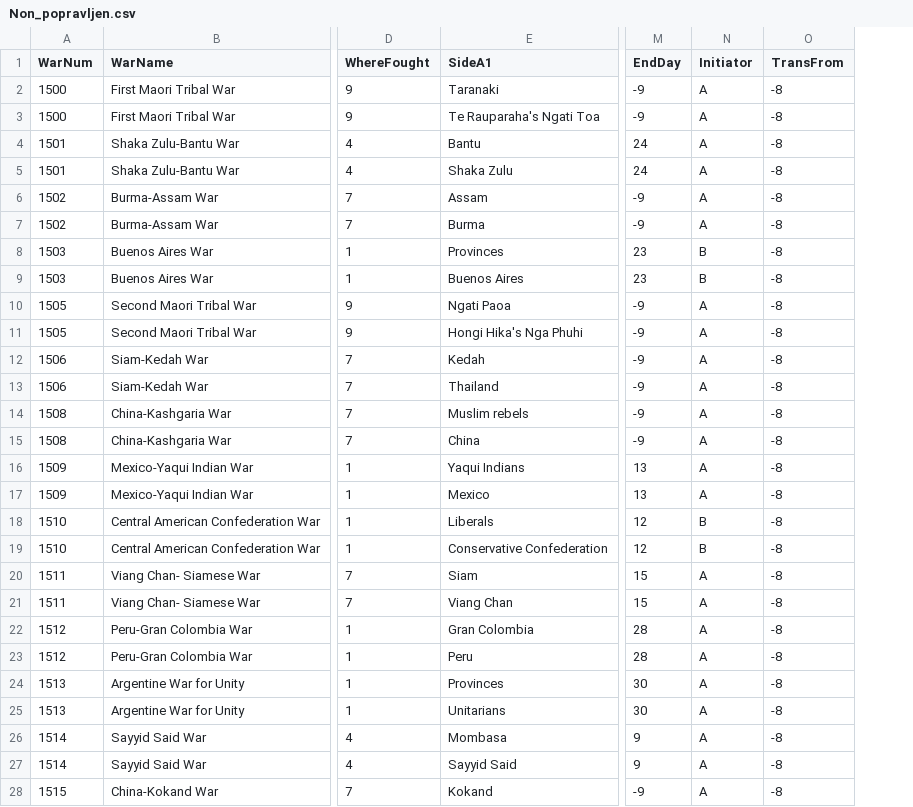
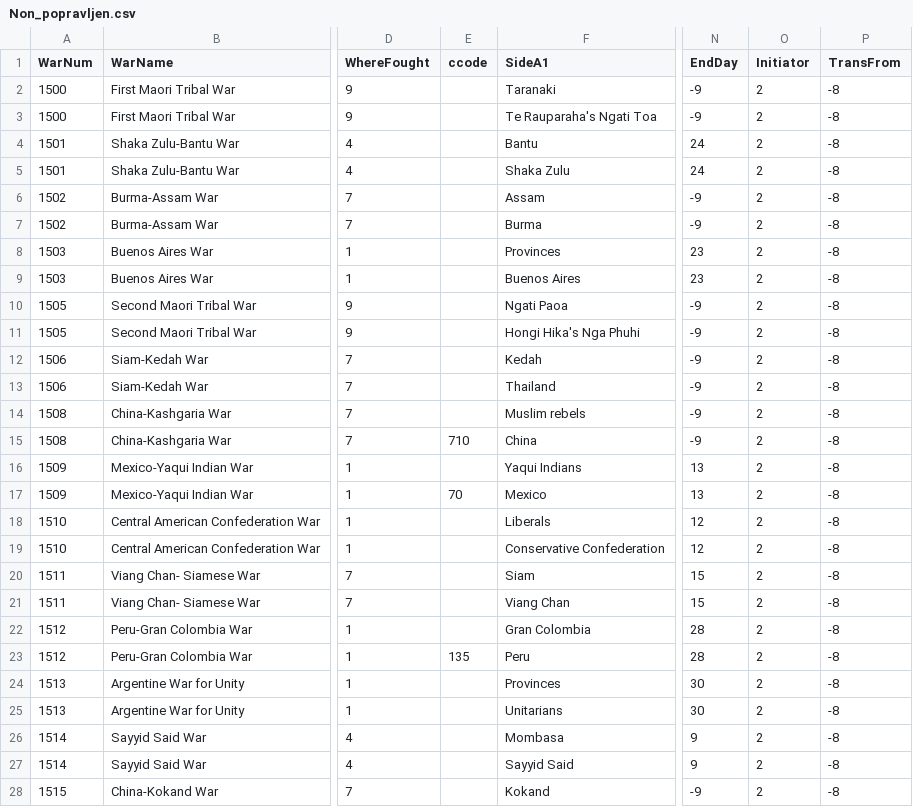
Before and after one commit to timotejvesel/OPB, a CSV file: podatki/Non_popravljen.csv, drawn as a sheet; only a part is shown, gaps mark what is left out; addresses are those after the commit; the diff covers the shown part only; the diff names each change by its address in the sheet, - before the commit and + after, or states it on an @@ line.

```diff
--- a/podatki/Non_popravljen.csv
+++ b/podatki/Non_popravljen.csv
+column E (ccode), rows 15-23: 710 |  | 70 |  |  |  |  |  | 135
-O2:O7 (Initiator): A
+O2:O7 (Initiator): 2
-O8:O9 (Initiator): B
+O8:O9 (Initiator): 2
-O10:O17 (Initiator): A
+O10:O17 (Initiator): 2
-O18:O19 (Initiator): B
+O18:O19 (Initiator): 2
-O20:O28 (Initiator): A
+O20:O28 (Initiator): 2
```
Also changed, not shown: 97 edited cells elsewhere in this file, podatki/Extra_popravljen.csv, podatki/Inter_popravljen.csv, 5 other files.
